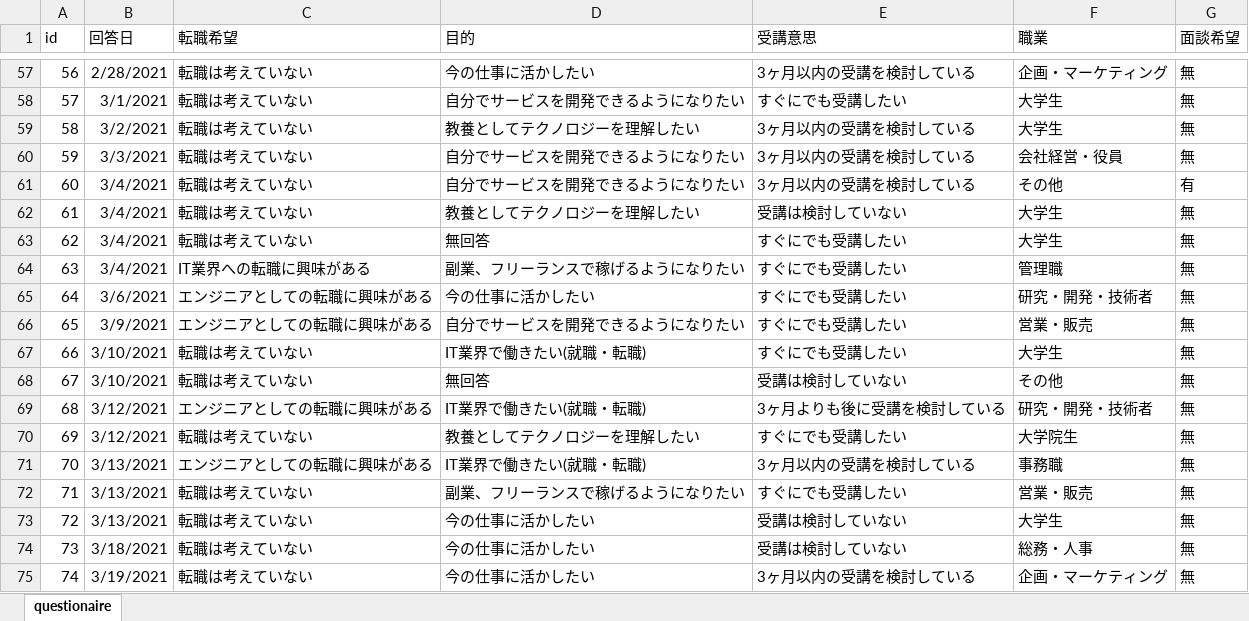
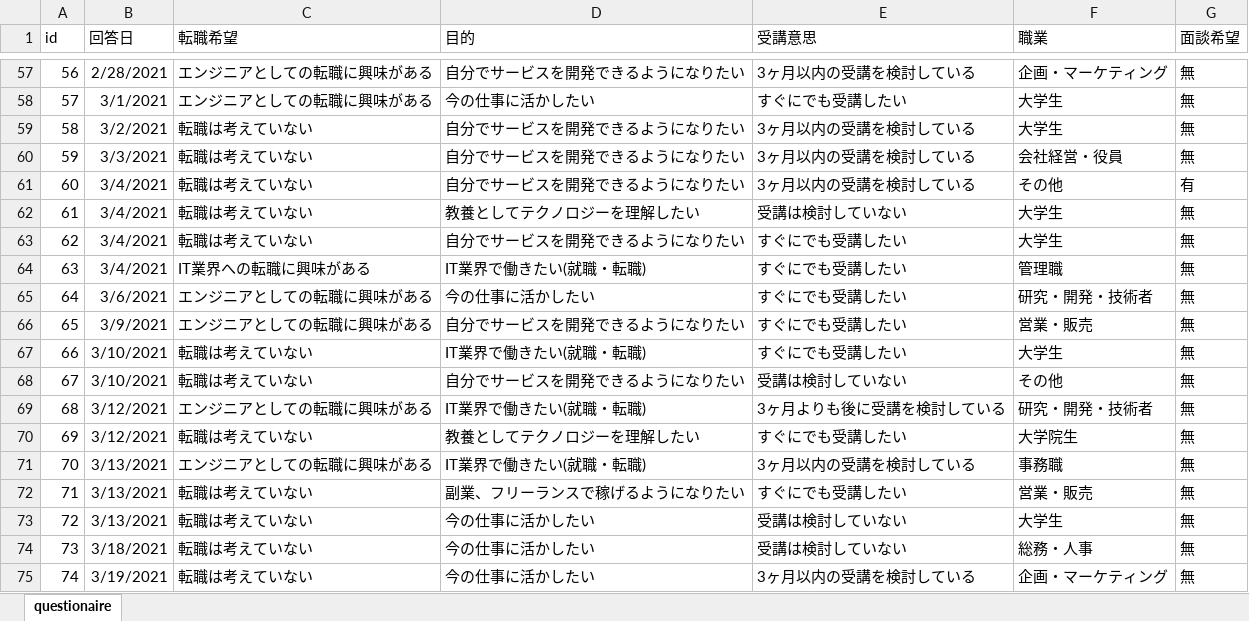
Before and after one commit to exp-drill/python, an Excel workbook: questionaire.xlsx, sheet questionaire, drawn as a sheet; only a part is shown, gaps mark what is left out; values as stored, in another font and other column widths than the file's, no borders; the diff covers the shown part only; the diff names each change by its address in the sheet, - before the commit and + after, or states it on an @@ line.

```diff
--- a/questionaire.xlsx (sheet questionaire)
+++ b/questionaire.xlsx (sheet questionaire)
-C57:C58 (転職希望): 転職は考えていない
+C57:C58 (転職希望): エンジニアとしての転職に興味がある
-D57 (目的): 今の仕事に活かしたい
+D57 (目的): 自分でサービスを開発できるようになりたい
-D58 (目的): 自分でサービスを開発できるようになりたい
+D58 (目的): 今の仕事に活かしたい
-D59 (目的): 教養としてテクノロジーを理解したい
+D59 (目的): 自分でサービスを開発できるようになりたい
-D63 (目的): 無回答
+D63 (目的): 自分でサービスを開発できるようになりたい
-D64 (目的): 副業、フリーランスで稼げるようになりたい
+D64 (目的): IT業界で働きたい(就職・転職)
-D68 (目的): 無回答
+D68 (目的): 自分でサービスを開発できるようになりたい
```
Also changed, not shown: 60 edited cells elsewhere in this sheet, 1 other file.
